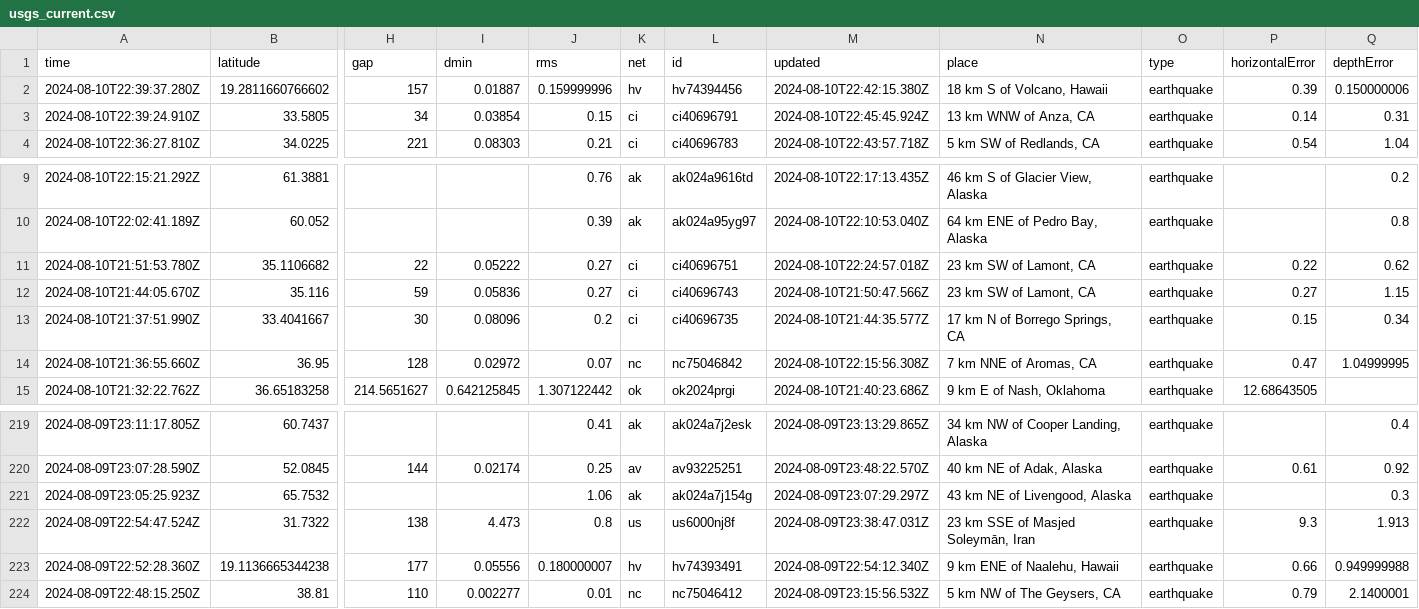
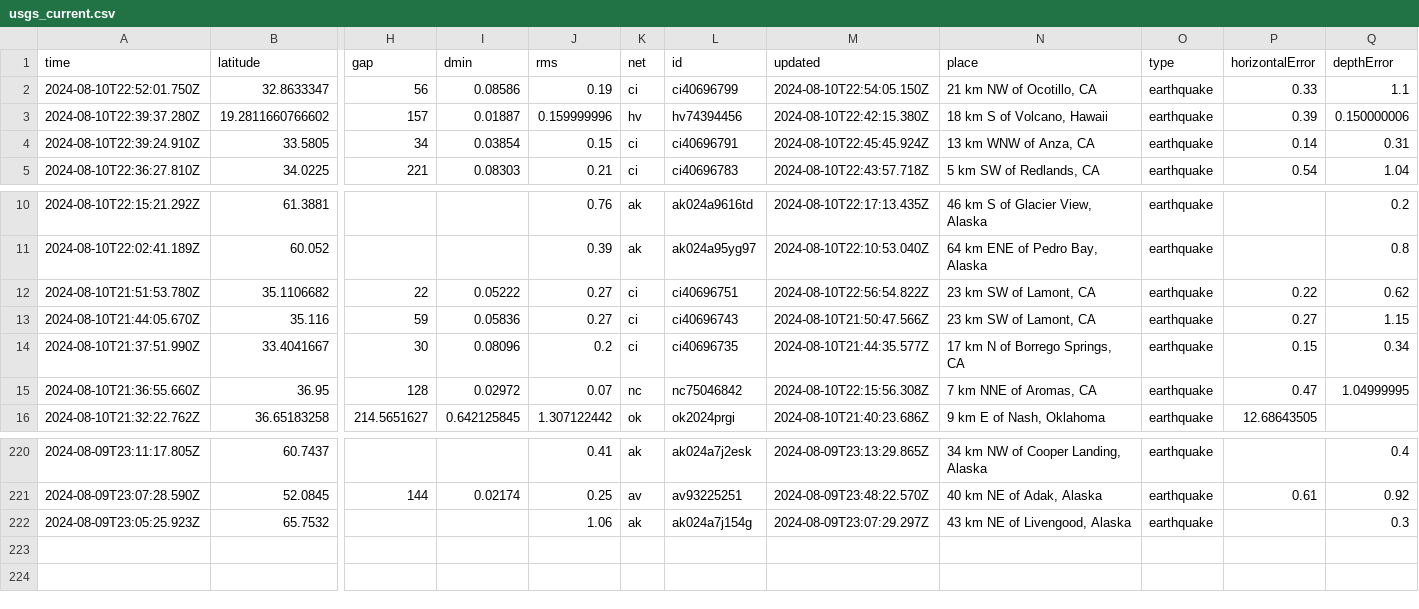
Before and after one commit to abhjtbhrli/nicar22-github-actions, a CSV file: usgs_current.csv, drawn as a sheet; only a part is shown, gaps mark what is left out; removed rows and columns are numbered as before the commit, all else as after; rows hold the shown columns only; the diff names each change by its address in the sheet, - before the commit and + after, or states it on an @@ line.

```diff
--- a/usgs_current.csv
+++ b/usgs_current.csv
+row 2: 2024-08-10T22:52:01.750Z | 32.8633347 | 56 | 0.08586 | 0.19 | ci | ci40696799 | 2024-08-10T22:54:05.150Z | 21 km NW of Ocotillo, CA | earthquake | 0.33 | 1.1
-M12 (updated): 2024-08-10T22:24:57.018Z
+M12 (updated): 2024-08-10T22:56:54.822Z
-row 222: 2024-08-09T22:54:47.524Z | 31.7322 | 138 | 4.473 | 0.8 | us | us6000nj8f | 2024-08-09T23:38:47.031Z | 23 km SSE of Masjed Soleymān, Iran | earthquake | 9.3 | 1.913
-row 223: 2024-08-09T22:52:28.360Z | 19.1136665344238 | 177 | 0.05556 | 0.180000007 | hv | hv74393491 | 2024-08-09T22:54:12.340Z | 9 km ENE of Naalehu, Hawaii | earthquake | 0.66 | 0.949999988
-row 224: 2024-08-09T22:48:15.250Z | 38.81 | 110 | 0.002277 | 0.01 | nc | nc75046412 | 2024-08-09T23:15:56.532Z | 5 km NW of The Geysers, CA | earthquake | 0.79 | 2.1400001
```
Also changed, not shown: 1 other file.
